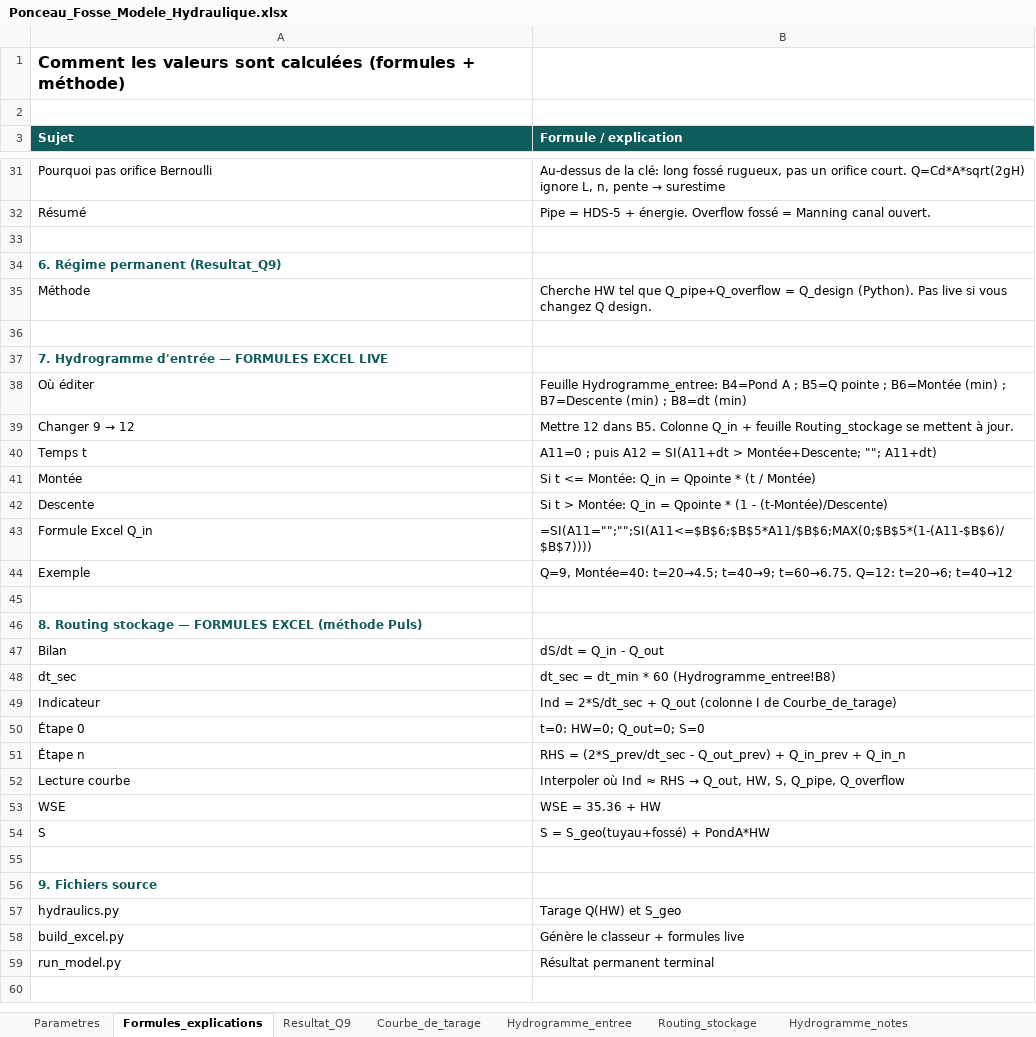
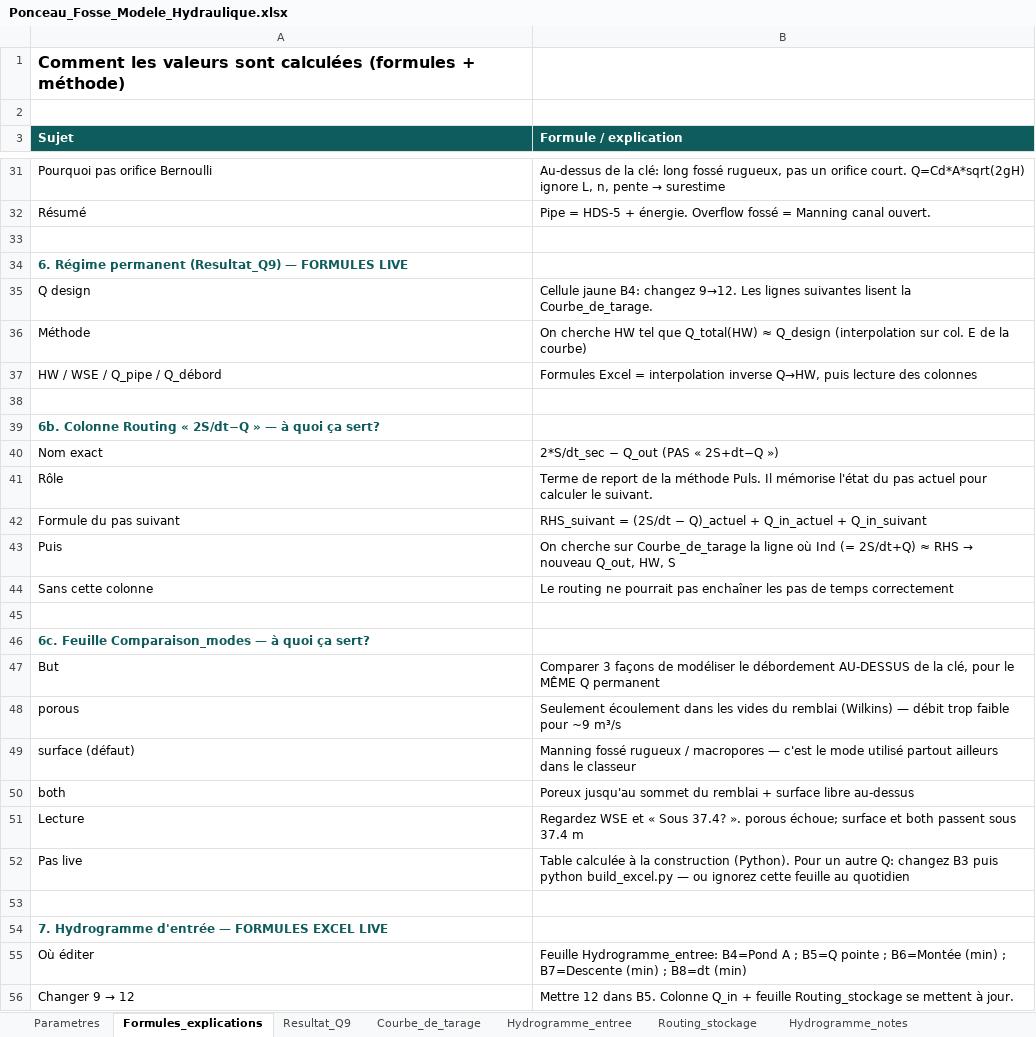
Before and after one commit to acon560-prog/idf-web-app, an Excel workbook: engineering/drainage-design/ponceau_fosse_model/Ponceau_Fosse_Modele_Hydraulique.xlsx, sheet Formules_explications, drawn as a sheet; only a part is shown, gaps mark what is left out; the shorter side is filled out with more unchanged rows; values as stored, in another font and other column widths than the file's, no borders; formulas without a stored value are shown as written; addresses are those after the commit; the diff names each change by its address in the sheet, - before the commit and + after, or states it on an @@ line.

```diff
--- a/engineering/drainage-design/ponceau_fosse_model/Ponceau_Fosse_Modele_Hydraulique.xlsx (sheet Formules_explications)
+++ b/engineering/drainage-design/ponceau_fosse_model/Ponceau_Fosse_Modele_Hydraulique.xlsx (sheet Formules_explications)
-A34 (Sujet): 6. Régime permanent (Resultat_Q9)
+A34 (Sujet): 6. Régime permanent (Resultat_Q9) — FORMULES LIVE
+row 35: Q design | Cellule jaune B4: changez 9→12. Les lignes suivantes lisent la Courbe_de_tarage.
-B36 (Formule / explication): Cherche HW tel que Q_pipe+Q_overflow = Q_design (Python). Pas live si vous changez Q design.
+B36 (Formule / explication): On cherche HW tel que Q_total(HW) ≈ Q_design (interpolation sur col. E de la courbe)
+row 37: HW / WSE / Q_pipe / Q_débord | Formules Excel = interpolation inverse Q→HW, puis lecture des colonnes
+row 38: (empty)
+row 39: 6b. Colonne Routing « 2S/dt−Q » — à quoi ça sert?
+row 40: Nom exact | 2*S/dt_sec − Q_out (PAS « 2S+dt−Q »)
+row 41: Rôle | Terme de report de la méthode Puls. Il mémorise l'état du pas actuel pour calculer le suivant.
+row 42: Formule du pas suivant | RHS_suivant = (2S/dt − Q)_actuel + Q_in_actuel + Q_in_suivant
+row 43: Puis | On cherche sur Courbe_de_tarage la ligne où Ind (= 2S/dt+Q) ≈ RHS → nouveau Q_out, HW, S
+row 44: Sans cette colonne | Le routing ne pourrait pas enchaîner les pas de temps correctement
+row 45: (empty)
+row 46: 6c. Feuille Comparaison_modes — à quoi ça sert?
+row 47: But | Comparer 3 façons de modéliser le débordement AU-DESSUS de la clé, pour le MÊME Q permanent
+row 48: porous | Seulement écoulement dans les vides du remblai (Wilkins) — débit trop faible pour ~9 m³/s
+row 49: surface (défaut) | Manning fossé rugueux / macropores — c'est le mode utilisé partout ailleurs dans le classeur
+row 50: both | Poreux jusqu'au sommet du remblai + surface libre au-dessus
+row 51: Lecture | Regardez WSE et « Sous 37.4? ». porous échoue; surface et both passent sous 37.4 m
+row 52: Pas live | Table calculée à la construction (Python). Pour un autre Q: changez B3 puis python build_excel.py — ou ignorez cette feuille au quotidien
```
Also changed, not shown: sheet Resultat_Q9, sheet Comparaison_modes, sheet Routing_stockage, sheet Parametres, 1 other file.
